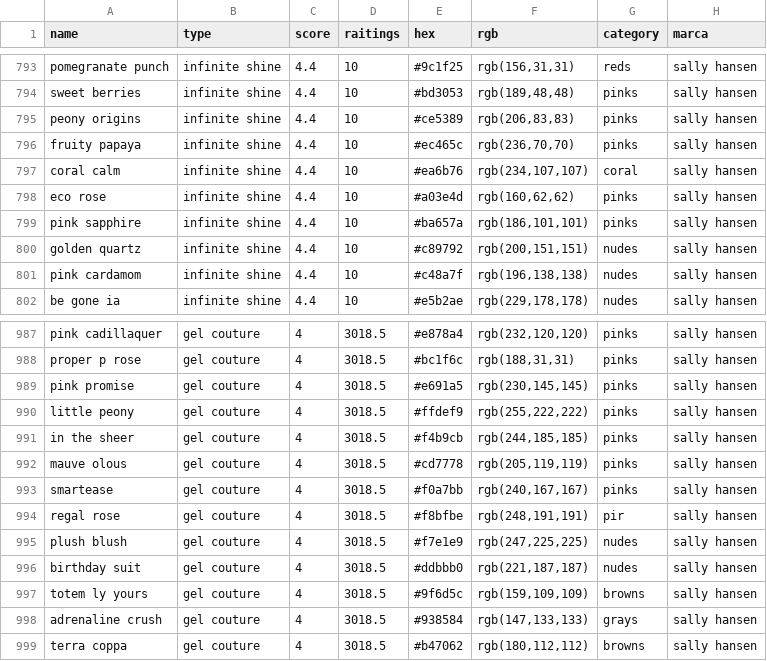
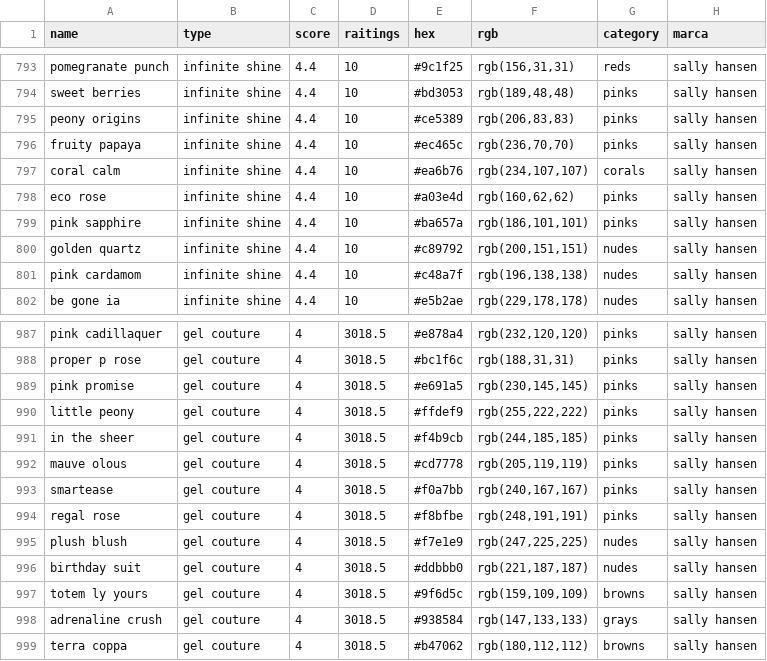
Before and after one commit to mariannaflores/final_eml, a CSV file: dataset.csv, drawn as a sheet; only a part is shown, gaps mark what is left out; the diff names each change by its address in the sheet, - before the commit and + after, or states it on an @@ line.

Commit message:
Update dataset.csv

```diff
--- a/dataset.csv
+++ b/dataset.csv
-G797 (category): coral
+G797 (category): corals
-G994 (category): pir
+G994 (category): pinks
```
